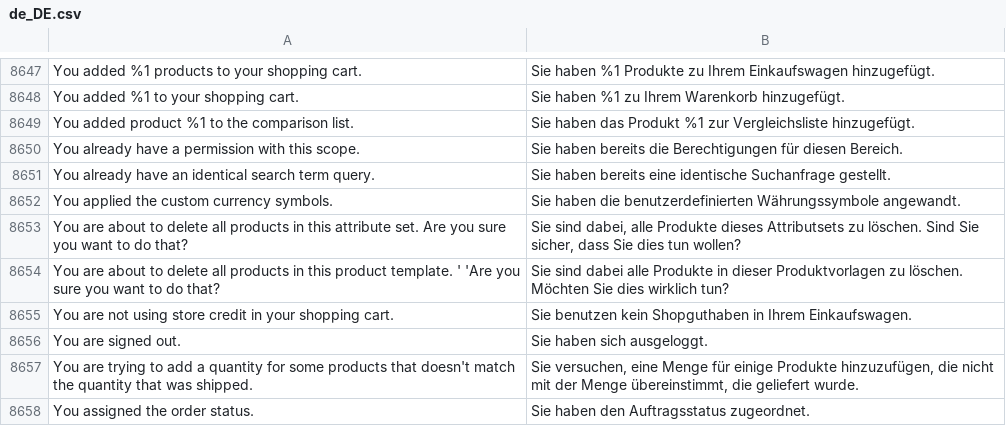
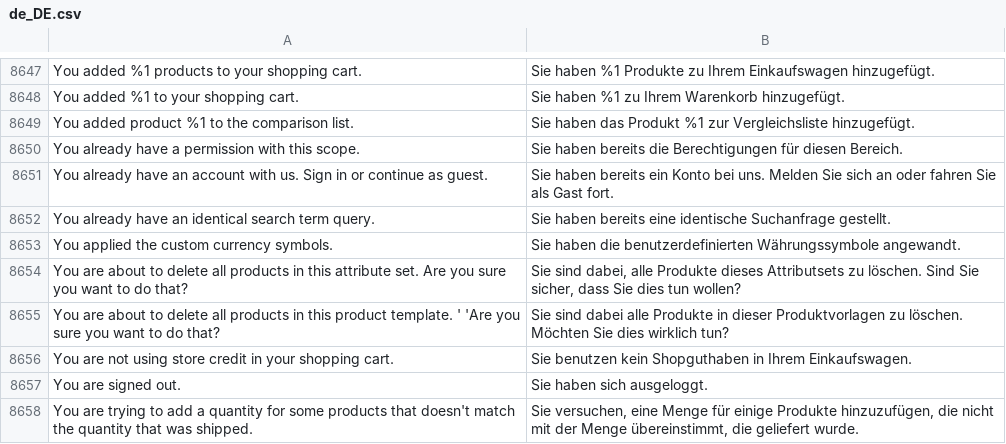
Before and after one commit to splendidinternet/Magento2_German_LocalePack_de_DE, a CSV file: de_DE.csv, drawn as a sheet; only a part is shown, gaps mark what is left out; the shorter side is filled out with more unchanged rows.

Commit message:
Zeile im Checkout übersetzt

```diff
--- a/de_DE.csv
+++ b/de_DE.csv
@@ -8734,2 +8734,3 @@ You added product %1 to the comparison list.,Sie haben das Produkt %1 zur Vergle
 You already have a permission with this scope.,Sie haben bereits die Berechtigungen für diesen Bereich.
+You already have an account with us. Sign in or continue as guest.,Sie haben bereits ein Konto bei uns. Melden Sie sich an oder fahren Sie als Gast fort.
 You already have an identical search term query.,Sie haben bereits eine identische Suchanfrage gestellt.
```
